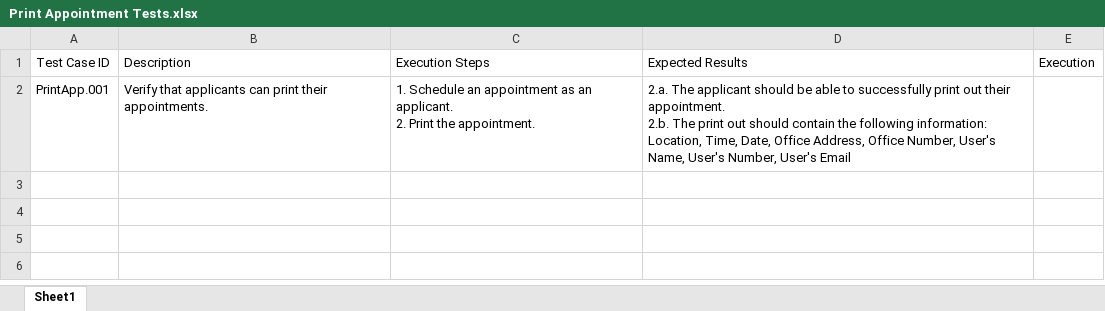
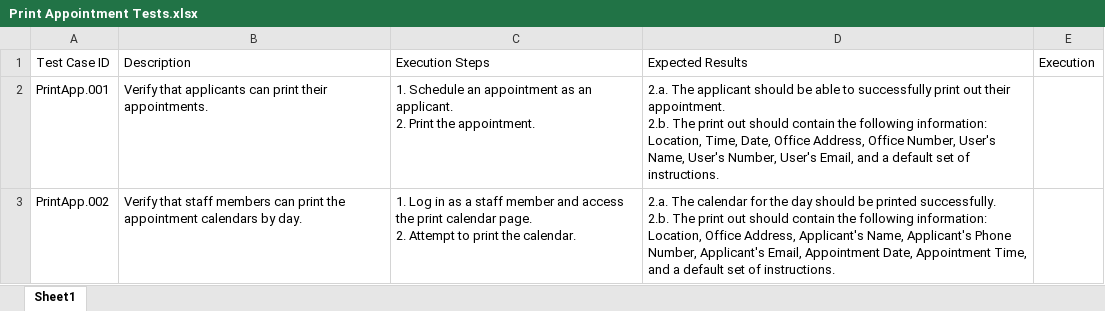
Before and after one commit to REI-Systems/USCIS-client, an Excel workbook: TestCases/Print Appointment Tests.xlsx, sheet Sheet1, drawn as a sheet; values as stored, in another font and other column widths than the file's, no borders; table styles not drawn; ↵ is a line break in a cell; the diff names each change by its address in the sheet, - before the commit and + after, or states it on an @@ line.

Commit message:
Updated test cases for Sprint 1 stories.

```diff
--- a/TestCases/Print Appointment Tests.xlsx (sheet Sheet1)
+++ b/TestCases/Print Appointment Tests.xlsx (sheet Sheet1)
-D2: …Number, User's Email
+D2: …Number, User's Email, and a default set of instructions.
+row 3: PrintApp.002 | Verify that staff members can print the appointment calendars by day. | 1. Log in as a staff member and access the print calendar page. ↵ 2. Attempt to print the calendar. | 2.a. The calendar for the day should be printed successfully. ↵ 2.b. The print out should contain the following information: Location, Office Address, Applicant's Name, Applicant's Phone Number, Applicant's Email, Appointment Date, Appointment Time, and a default set of instructions.
```
Also changed, not shown: 1 other file.
